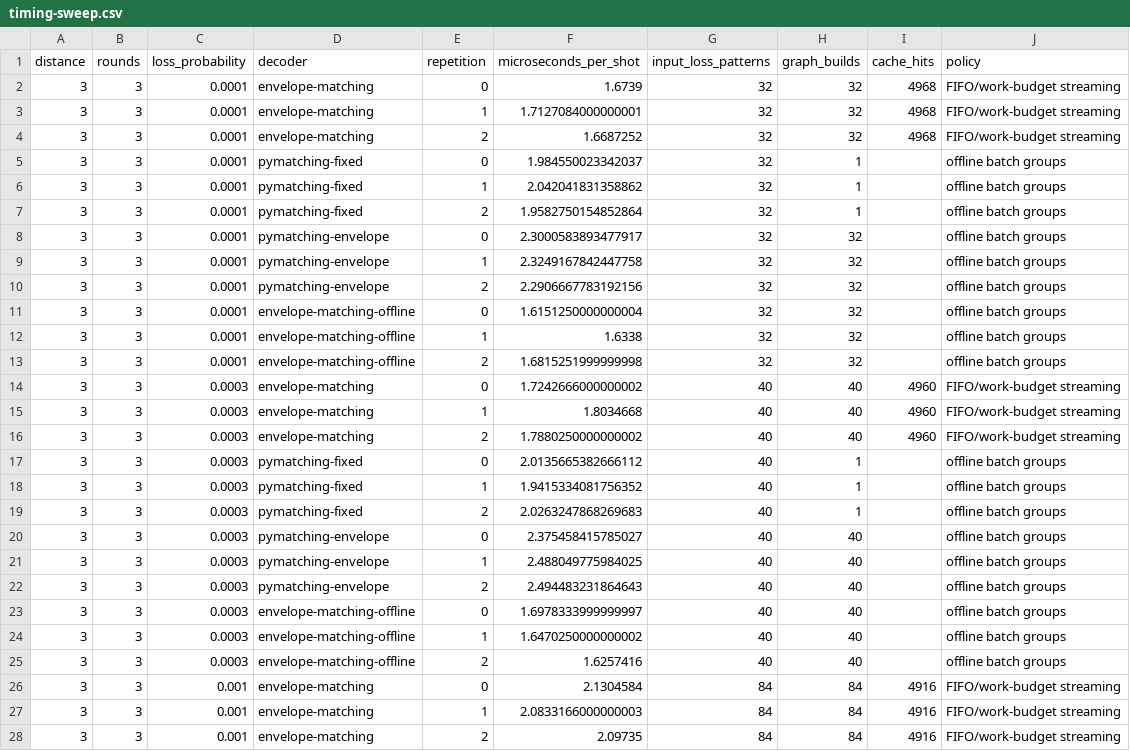
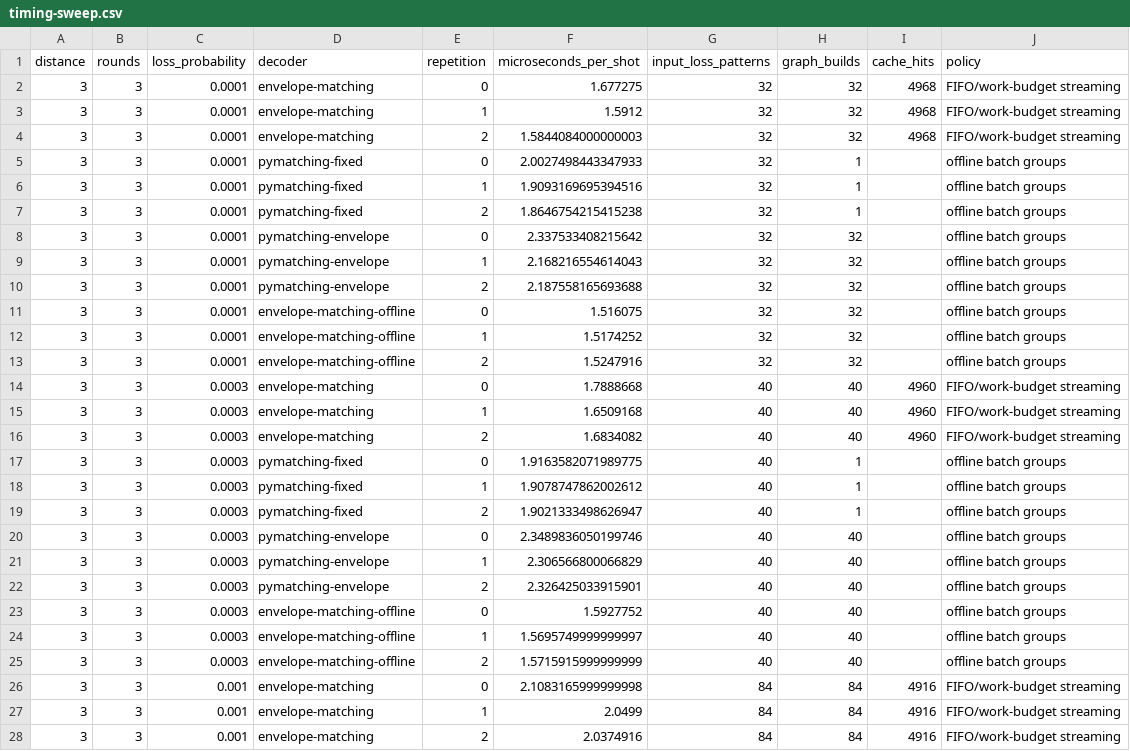
Before and after one commit to nzy1997/rust-qec, a CSV file: site/static/data/atom-loss/timing-sweep.csv, drawn as a sheet; only a part is shown; the diff covers the shown part only.

```diff
--- a/site/static/data/atom-loss/timing-sweep.csv
+++ b/site/static/data/atom-loss/timing-sweep.csv
@@ -1,28 +1,28 @@
 distance,rounds,loss_probability,decoder,repetition,microseconds_per_shot,input_loss_patterns,graph_builds,cache_hits,policy
-3,3,0.0001,envelope-matching,0,1.6739,32,32,4968,FIFO/work-budget streaming
-3,3,0.0001,envelope-matching,1,1.7127084000000001,32,32,4968,FIFO/work-budget streaming
-3,3,0.0001,envelope-matching,2,1.6687252,32,32,4968,FIFO/work-budget streaming
-3,3,0.0001,pymatching-fixed,0,1.984550023342037,32,1,,offline batch groups
-3,3,0.0001,pymatching-fixed,1,2.042041831358862,32,1,,offline batch groups
-3,3,0.0001,pymatching-fixed,2,1.9582750154852864,32,1,,offline batch groups
-3,3,0.0001,pymatching-envelope,0,2.3000583893477917,32,32,,offline batch groups
-3,3,0.0001,pymatching-envelope,1,2.3249167842447758,32,32,,offline batch groups
-3,3,0.0001,pymatching-envelope,2,2.2906667783192156,32,32,,offline batch groups
-3,3,0.0001,envelope-matching-offline,0,1.6151250000000004,32,32,,offline batch groups
-3,3,0.0001,envelope-matching-offline,1,1.6338,32,32,,offline batch groups
-3,3,0.0001,envelope-matching-offline,2,1.6815251999999998,32,32,,offline batch groups
-3,3,0.0003,envelope-matching,0,1.7242666000000002,40,40,4960,FIFO/work-budget streaming
-3,3,0.0003,envelope-matching,1,1.8034668,40,40,4960,FIFO/work-budget streaming
-3,3,0.0003,envelope-matching,2,1.7880250000000002,40,40,4960,FIFO/work-budget streaming
-3,3,0.0003,pymatching-fixed,0,2.0135665382666112,40,1,,offline batch groups
-3,3,0.0003,pymatching-fixed,1,1.9415334081756352,40,1,,offline batch groups
-3,3,0.0003,pymatching-fixed,2,2.0263247868269683,40,1,,offline batch groups
-3,3,0.0003,pymatching-envelope,0,2.375458415785027,40,40,,offline batch groups
-3,3,0.0003,pymatching-envelope,1,2.488049775984025,40,40,,offline batch groups
-3,3,0.0003,pymatching-envelope,2,2.494483231864643,40,40,,offline batch groups
-3,3,0.0003,envelope-matching-offline,0,1.6978333999999997,40,40,,offline batch groups
-3,3,0.0003,envelope-matching-offline,1,1.6470250000000002,40,40,,offline batch groups
-3,3,0.0003,envelope-matching-offline,2,1.6257416,40,40,,offline batch groups
-3,3,0.001,envelope-matching,0,2.1304584,84,84,4916,FIFO/work-budget streaming
-3,3,0.001,envelope-matching,1,2.0833166000000003,84,84,4916,FIFO/work-budget streaming
-3,3,0.001,envelope-matching,2,2.09735,84,84,4916,FIFO/work-budget streaming
+3,3,0.0001,envelope-matching,0,1.677275,32,32,4968,FIFO/work-budget streaming
+3,3,0.0001,envelope-matching,1,1.5912,32,32,4968,FIFO/work-budget streaming
+3,3,0.0001,envelope-matching,2,1.5844084000000003,32,32,4968,FIFO/work-budget streaming
+3,3,0.0001,pymatching-fixed,0,2.0027498443347933,32,1,,offline batch groups
+3,3,0.0001,pymatching-fixed,1,1.9093169695394516,32,1,,offline batch groups
+3,3,0.0001,pymatching-fixed,2,1.8646754215415238,32,1,,offline batch groups
+3,3,0.0001,pymatching-envelope,0,2.337533408215642,32,32,,offline batch groups
+3,3,0.0001,pymatching-envelope,1,2.168216554614043,32,32,,offline batch groups
+3,3,0.0001,pymatching-envelope,2,2.187558165693688,32,32,,offline batch groups
+3,3,0.0001,envelope-matching-offline,0,1.516075,32,32,,offline batch groups
+3,3,0.0001,envelope-matching-offline,1,1.5174252,32,32,,offline batch groups
+3,3,0.0001,envelope-matching-offline,2,1.5247916,32,32,,offline batch groups
+3,3,0.0003,envelope-matching,0,1.7888668,40,40,4960,FIFO/work-budget streaming
+3,3,0.0003,envelope-matching,1,1.6509168,40,40,4960,FIFO/work-budget streaming
+3,3,0.0003,envelope-matching,2,1.6834082,40,40,4960,FIFO/work-budget streaming
+3,3,0.0003,pymatching-fixed,0,1.9163582071989775,40,1,,offline batch groups
+3,3,0.0003,pymatching-fixed,1,1.9078747862002612,40,1,,offline batch groups
+3,3,0.0003,pymatching-fixed,2,1.9021333498626947,40,1,,offline batch groups
+3,3,0.0003,pymatching-envelope,0,2.3489836050199746,40,40,,offline batch groups
+3,3,0.0003,pymatching-envelope,1,2.306566800066829,40,40,,offline batch groups
+3,3,0.0003,pymatching-envelope,2,2.326425033915901,40,40,,offline batch groups
+3,3,0.0003,envelope-matching-offline,0,1.5927752,40,40,,offline batch groups
+3,3,0.0003,envelope-matching-offline,1,1.5695749999999997,40,40,,offline batch groups
+3,3,0.0003,envelope-matching-offline,2,1.5715915999999999,40,40,,offline batch groups
+3,3,0.001,envelope-matching,0,2.1083165999999998,84,84,4916,FIFO/work-budget streaming
+3,3,0.001,envelope-matching,1,2.0499,84,84,4916,FIFO/work-budget streaming
+3,3,0.001,envelope-matching,2,2.0374916,84,84,4916,FIFO/work-budget streaming
```
Also changed, not shown: 153 edited cells elsewhere in this file, site/static/data/atom-loss/summary.csv, 33 other files.
